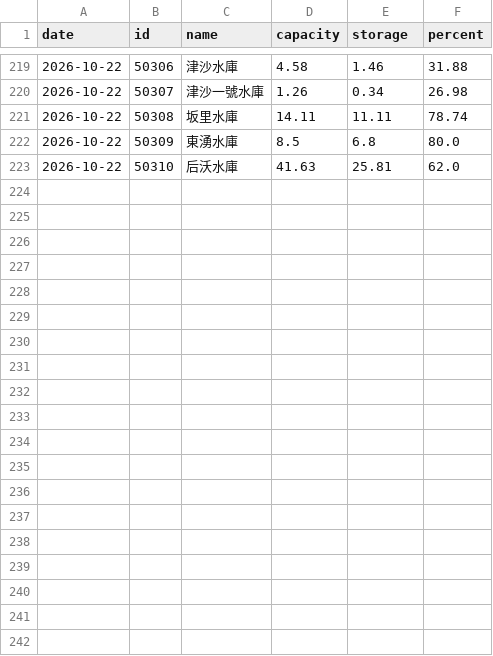
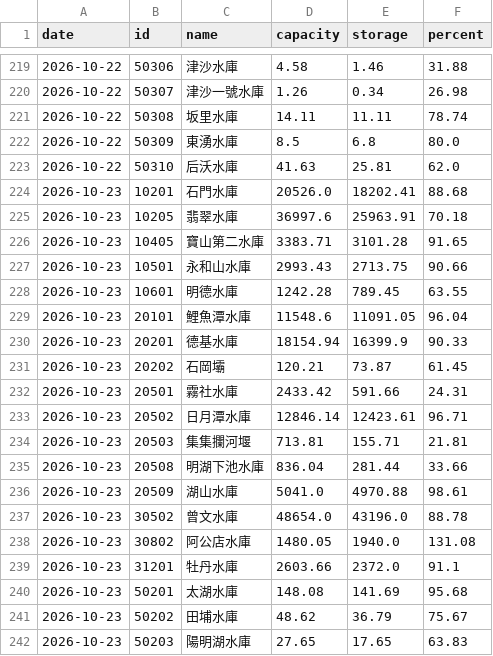
Before and after one commit to twranger-glitch/geo-taiwan, a CSV file: data/reservoirs/daily.csv, drawn as a sheet; only a part is shown, gaps mark what is left out; the diff covers the shown part only.

```diff
--- a/data/reservoirs/daily.csv
+++ b/data/reservoirs/daily.csv
@@ -223 +223,20 @@ date,id,name,capacity,storage,percent
 2026-10-22,50310,后沃水庫,41.63,25.81,62.0
+2026-10-23,10201,石門水庫,20526.0,18202.41,88.68
+2026-10-23,10205,翡翠水庫,36997.6,25963.91,70.18
+2026-10-23,10405,寶山第二水庫,3383.71,3101.28,91.65
+2026-10-23,10501,永和山水庫,2993.43,2713.75,90.66
+2026-10-23,10601,明德水庫,1242.28,789.45,63.55
+2026-10-23,20101,鯉魚潭水庫,11548.6,11091.05,96.04
+2026-10-23,20201,德基水庫,18154.94,16399.9,90.33
+2026-10-23,20202,石岡壩,120.21,73.87,61.45
+2026-10-23,20501,霧社水庫,2433.42,591.66,24.31
+2026-10-23,20502,日月潭水庫,12846.14,12423.61,96.71
+2026-10-23,20503,集集攔河堰,713.81,155.71,21.81
+2026-10-23,20508,明湖下池水庫,836.04,281.44,33.66
+2026-10-23,20509,湖山水庫,5041.0,4970.88,98.61
+2026-10-23,30502,曾文水庫,48654.0,43196.0,88.78
+2026-10-23,30802,阿公店水庫,1480.05,1940.0,131.08
+2026-10-23,31201,牡丹水庫,2603.66,2372.0,91.1
+2026-10-23,50201,太湖水庫,148.08,141.69,95.68
+2026-10-23,50202,田埔水庫,48.62,36.79,75.67
+2026-10-23,50203,陽明湖水庫,27.65,17.65,63.83
```
Also changed, not shown: 10 added rows and 2 edited cells elsewhere in this file, data/reservoirs/hourly.csv, 1 other file.
